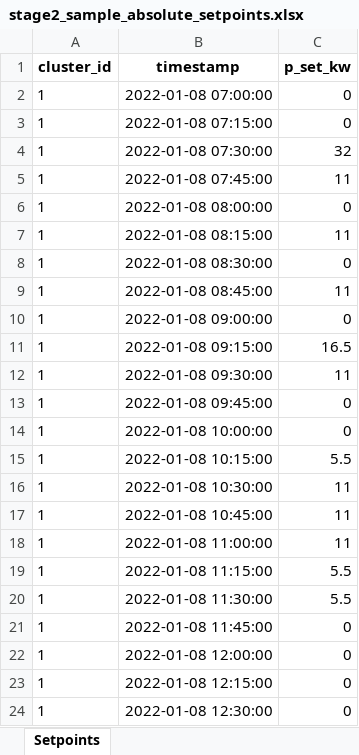
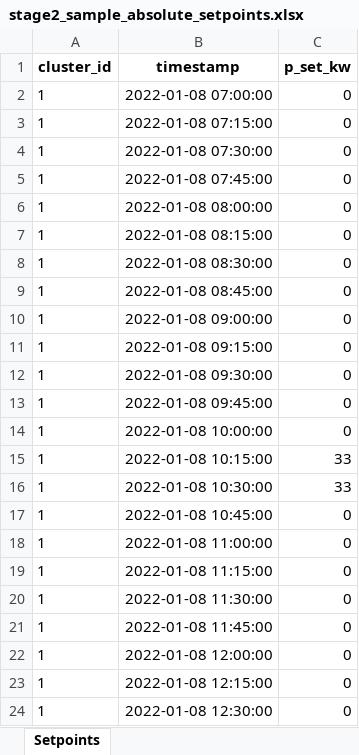
Before and after one commit to Crete-Valley/T4.3---datafev_flex, an Excel workbook: inputs/stage2_sample_absolute_setpoints.xlsx, sheet Setpoints, drawn as a sheet; only a part is shown; values as stored, in another font and other column widths than the file's, no borders; the diff covers the shown part only; the diff names each change by its address in the sheet, - before the commit and + after, or states it on an @@ line.

```diff
--- a/inputs/stage2_sample_absolute_setpoints.xlsx (sheet Setpoints)
+++ b/inputs/stage2_sample_absolute_setpoints.xlsx (sheet Setpoints)
-C4 (p_set_kw): 32
+C4 (p_set_kw): 0
-C5 (p_set_kw): 11
+C5 (p_set_kw): 0
-C7 (p_set_kw): 11
+C7 (p_set_kw): 0
-C9 (p_set_kw): 11
+C9 (p_set_kw): 0
-C11 (p_set_kw): 16.5
+C11 (p_set_kw): 0
-C12 (p_set_kw): 11
+C12 (p_set_kw): 0
-C15 (p_set_kw): 5.5
+C15 (p_set_kw): 33
-C16 (p_set_kw): 11
+C16 (p_set_kw): 33
-C17:C18 (p_set_kw): 11
+C17:C18 (p_set_kw): 0
-C19:C20 (p_set_kw): 5.5
+C19:C20 (p_set_kw): 0
```
Also changed, not shown: 24 edited cells elsewhere in this sheet, inputs/acceptance_cases/stage1_baseline_multi_cluster.xlsx, inputs/acceptance_cases/stage1_no_v2g_cluster2.xlsx, 34 other files.
